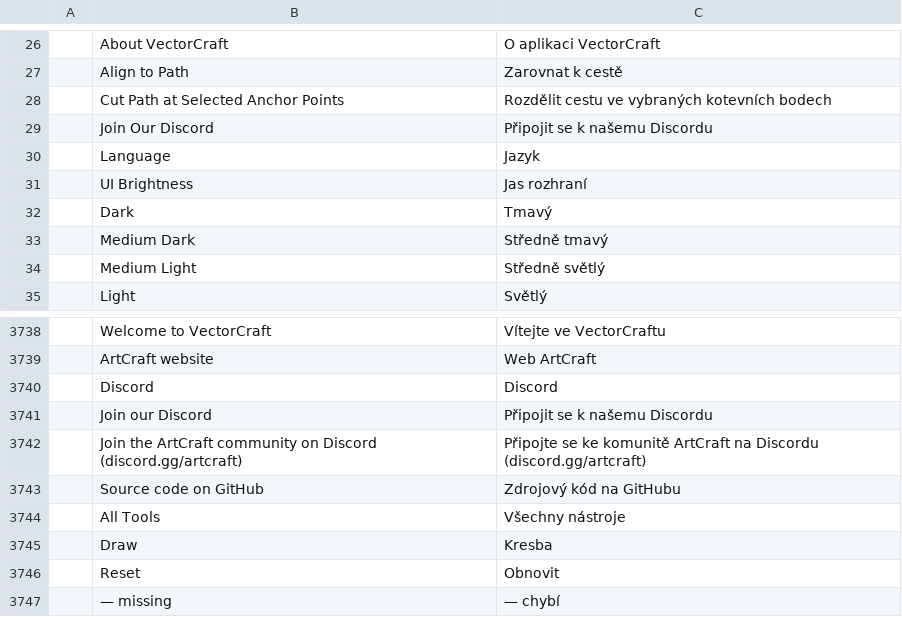
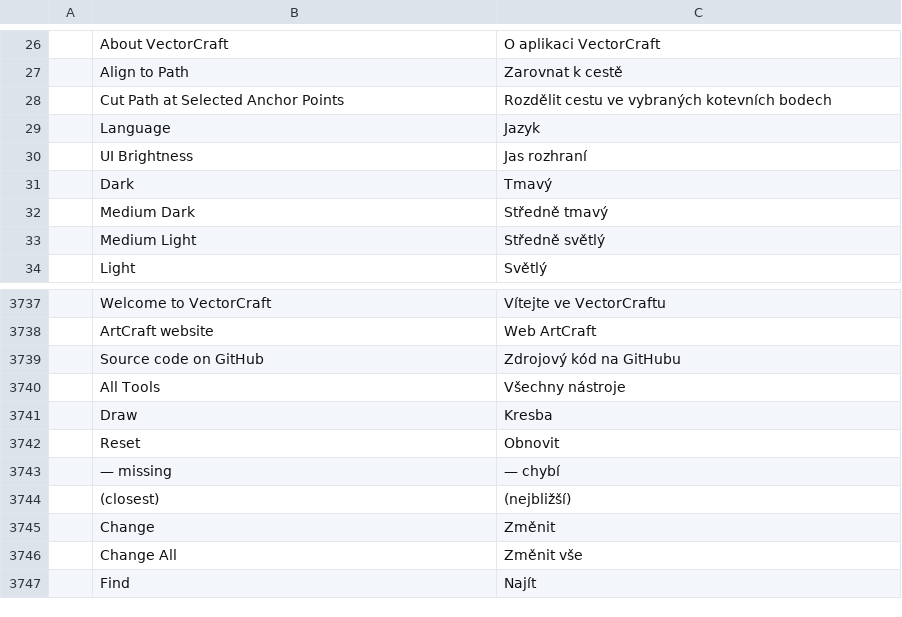
Before and after one commit to Blueturboguy07/vectorcraft, a TSV file: crates/ui-egui/src/i18n/cs.tsv, drawn as a sheet; only a part is shown, gaps mark what is left out; the shorter side is filled out with more unchanged rows; the diff names each change by its address in the sheet, - before the commit and + after, or states it on an @@ line.

```diff
--- a/crates/ui-egui/src/i18n/cs.tsv
+++ b/crates/ui-egui/src/i18n/cs.tsv
-row 29:  | Join Our Discord | Připojit se k našemu Discordu
-row 3740:  | Discord | Discord
-row 3741:  | Join our Discord | Připojit se k našemu Discordu
-row 3742:  | Join the ArtCraft community on Discord (discord.gg/artcraft) | Připojte se ke komunitě ArtCraft na Discordu (discord.gg/artcraft)
```
Also changed, not shown: crates/ui-egui/src/i18n/bg.tsv, crates/ui-egui/src/i18n/el.tsv, 29 other files.
